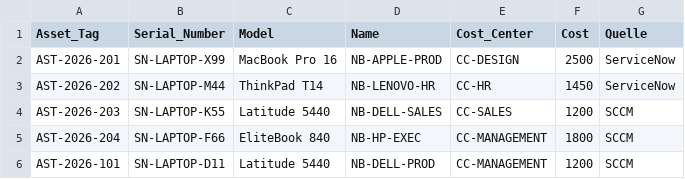
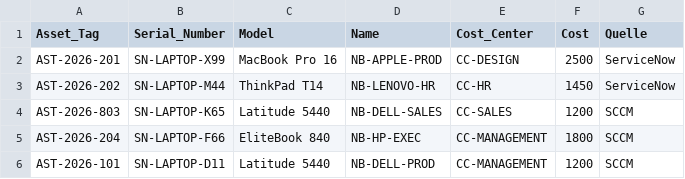
Before and after one commit to gusenleitnerchristian-creator/Servicenow-Import, a CSV file: NBs2.csv, drawn as a sheet.

Commit message:
Update NBs2.csv

```diff
--- a/NBs2.csv
+++ b/NBs2.csv
@@ -3,3 +3,3 @@ AST-2026-201;SN-LAPTOP-X99;MacBook Pro 16;NB-APPLE-PROD;CC-DESIGN;2500;ServiceNo
 AST-2026-202;SN-LAPTOP-M44;ThinkPad T14;NB-LENOVO-HR;CC-HR;1450;ServiceNow
-AST-2026-203;SN-LAPTOP-K55;Latitude 5440;NB-DELL-SALES;CC-SALES;1200;SCCM
+AST-2026-803;SN-LAPTOP-K65;Latitude 5440;NB-DELL-SALES;CC-SALES;1200;SCCM
 AST-2026-204;SN-LAPTOP-F66;EliteBook 840;NB-HP-EXEC;CC-MANAGEMENT;1800;SCCM
```
